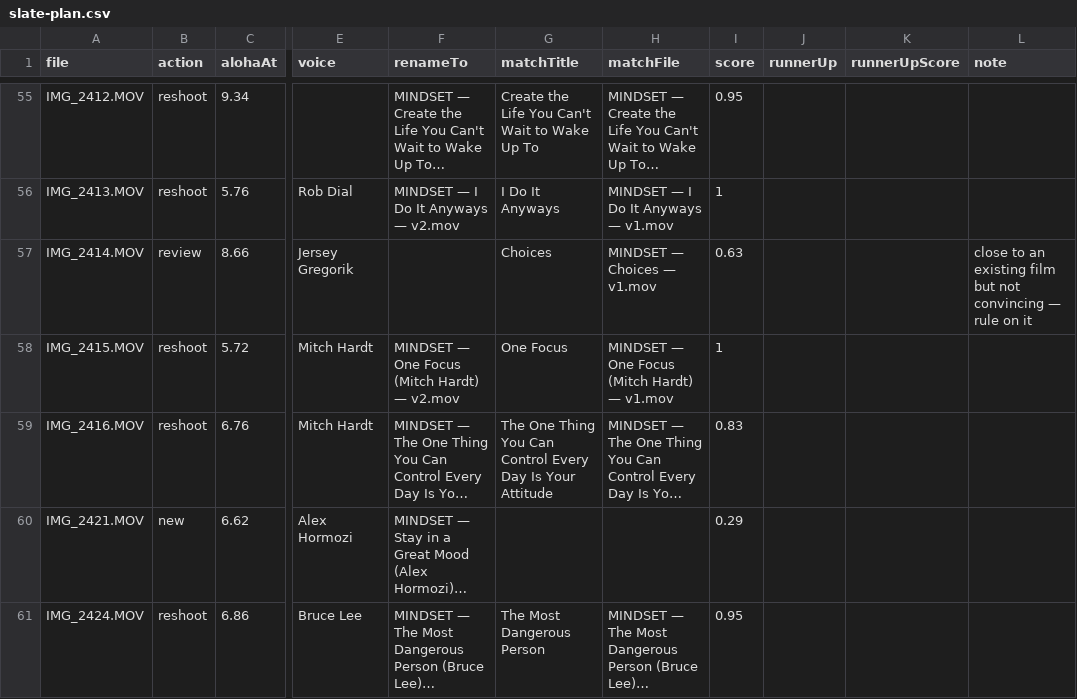
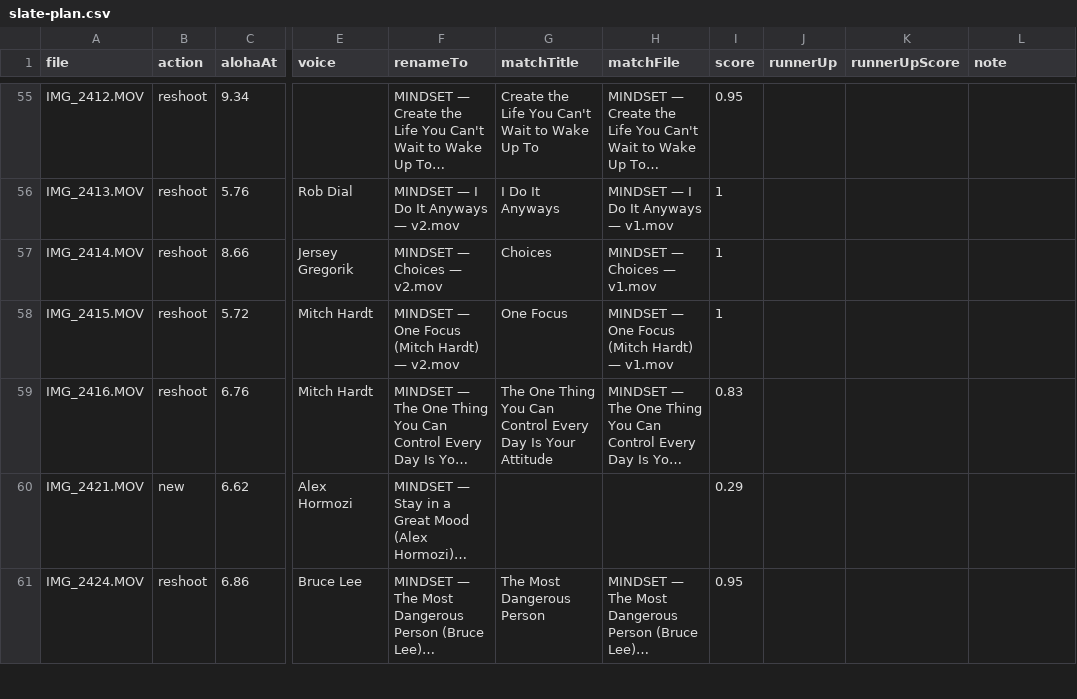
Before and after one commit to ryankelly77/ediagd, a CSV file: reports/slate-plan.csv, drawn as a sheet; only a part is shown, gaps mark what is left out; long unchanged cells end in …; the diff names each change by its address in the sheet, - before the commit and + after, or states it on an @@ line.

```diff
--- a/reports/slate-plan.csv
+++ b/reports/slate-plan.csv
-B57 (action): review
+B57 (action): reshoot
-F57 (renameTo): (empty)
+F57 (renameTo): MINDSET — Choices — v2.mov
-I57 (score): 0.63
+I57 (score): 1
-L57 (note): close to an existing film but not convincing — rule on it
+L57 (note): (empty)
```
Also changed, not shown: 4 other files.
